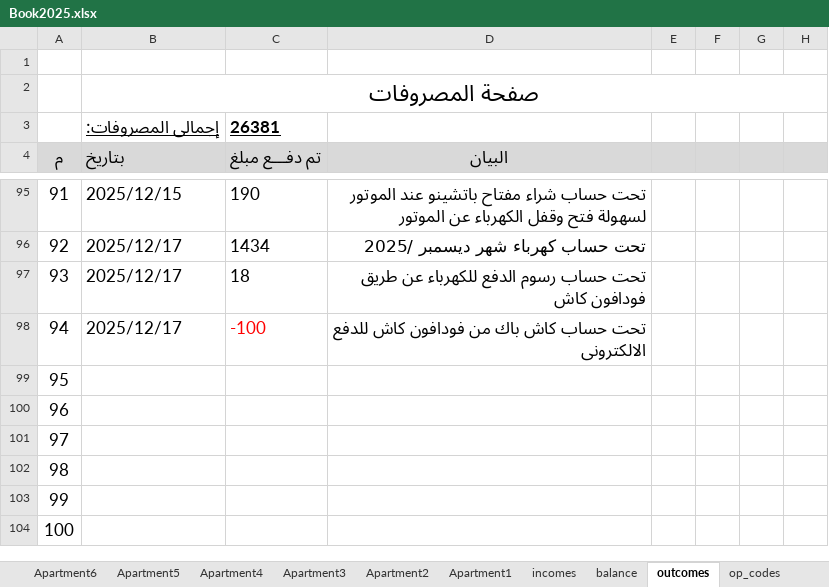
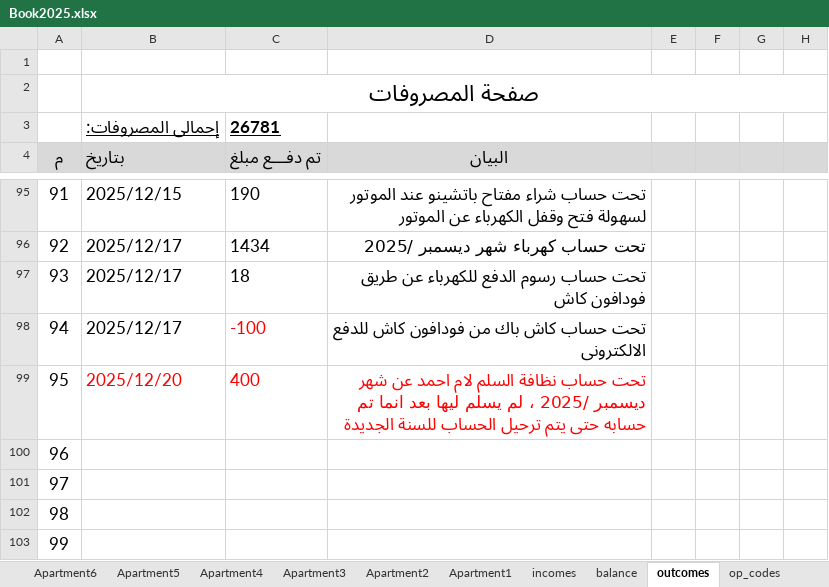
Before and after one commit to lamiaabakry1/seyana2024, an Excel workbook: Book2025.xlsx, sheet outcomes, drawn as a sheet; only a part is shown, gaps mark what is left out; the shorter side is filled out with more unchanged rows; values as stored, in another font and other column widths than the file's, no borders; the diff names each change by its address in the sheet, - before the commit and + after, or states it on an @@ line.

```diff
--- a/Book2025.xlsx (sheet outcomes)
+++ b/Book2025.xlsx (sheet outcomes)
-C3 (تم دفـــع مبلغ): 26381
+C3 (تم دفـــع مبلغ): 26781
-B99 (بتاريخ): (empty)
+B99 (بتاريخ): 2025/12/20
-C99 (تم دفـــع مبلغ): (empty)
+C99 (تم دفـــع مبلغ): 400
-D99 (البيان): (empty)
+D99 (البيان): تحت حساب نظافة السلم لام احمد عن شهر ديسمبر /2025 ، لم يسلم ليها بعد انما تم حسابه حتى يتم ترحيل الحساب للسنة الجديدة
```
Also changed, not shown: sheet Apartment10, sheet Monthly_payments, sheet balance, sheet incomes, sheet payments, charts or pictures, 1 other file.
